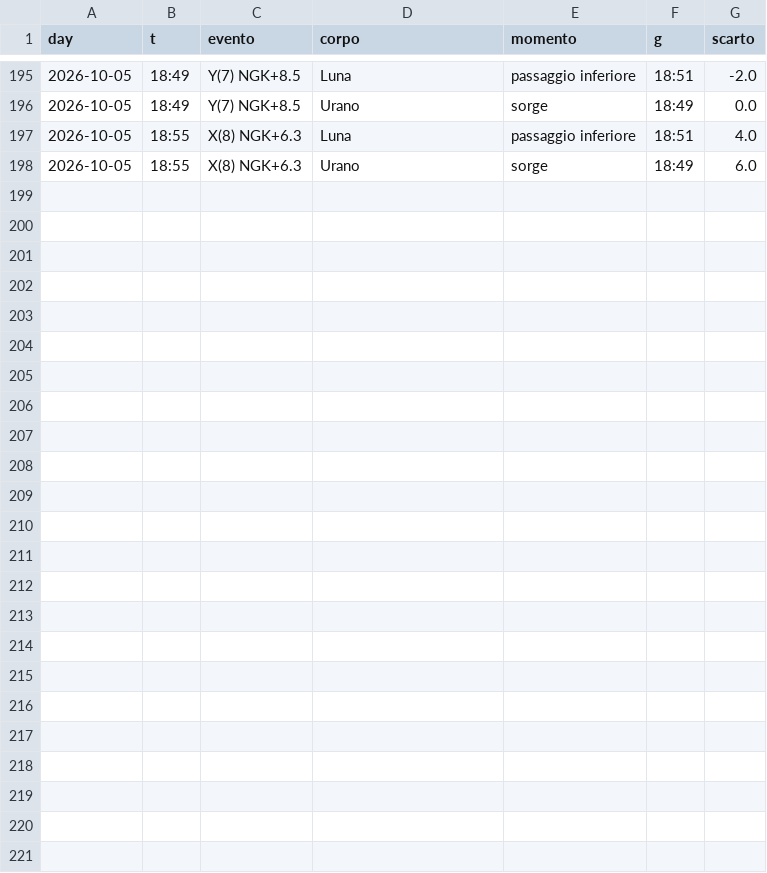
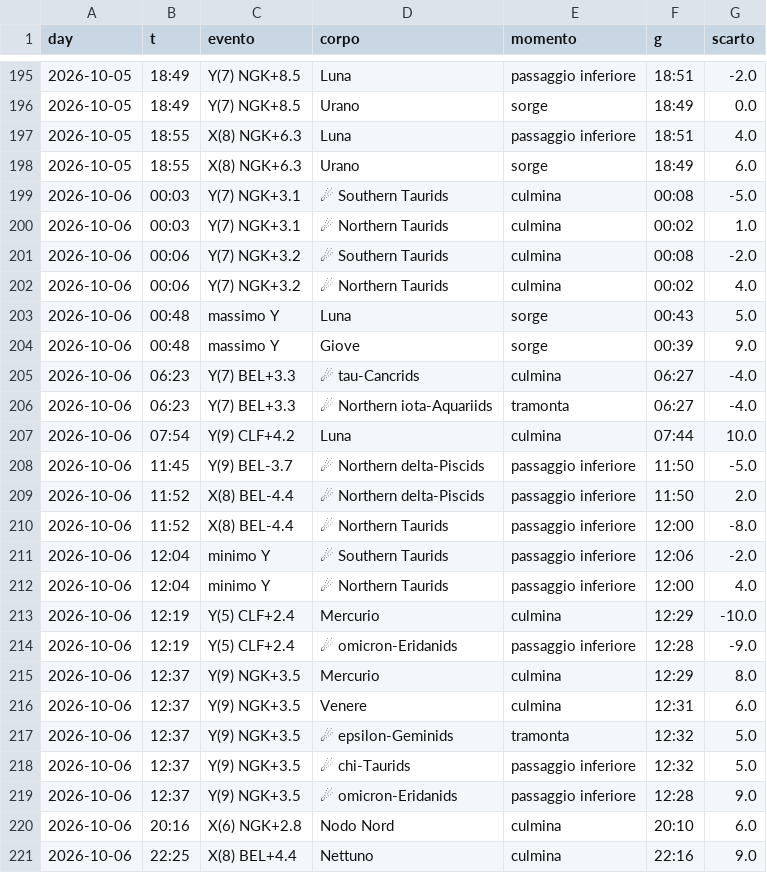
Before and after one commit to lake-dot/SDSky33038, a CSV file: data/days/SKY_SINCRONISMI.csv, drawn as a sheet; only a part is shown, gaps mark what is left out; the diff names each change by its address in the sheet, - before the commit and + after, or states it on an @@ line.

```diff
--- a/data/days/SKY_SINCRONISMI.csv
+++ b/data/days/SKY_SINCRONISMI.csv
+row 199: 2026-10-06 | 00:03 | Y(7) NGK+3.1 | ☄ Southern Taurids | culmina | 00:08 | -5.0
+row 200: 2026-10-06 | 00:03 | Y(7) NGK+3.1 | ☄ Northern Taurids | culmina | 00:02 | 1.0
+row 201: 2026-10-06 | 00:06 | Y(7) NGK+3.2 | ☄ Southern Taurids | culmina | 00:08 | -2.0
+row 202: 2026-10-06 | 00:06 | Y(7) NGK+3.2 | ☄ Northern Taurids | culmina | 00:02 | 4.0
+row 203: 2026-10-06 | 00:48 | massimo Y | Luna | sorge | 00:43 | 5.0
+row 204: 2026-10-06 | 00:48 | massimo Y | Giove | sorge | 00:39 | 9.0
+row 205: 2026-10-06 | 06:23 | Y(7) BEL+3.3 | ☄ tau-Cancrids | culmina | 06:27 | -4.0
+row 206: 2026-10-06 | 06:23 | Y(7) BEL+3.3 | ☄ Northern iota-Aquariids | tramonta | 06:27 | -4.0
+row 207: 2026-10-06 | 07:54 | Y(9) CLF+4.2 | Luna | culmina | 07:44 | 10.0
+row 208: 2026-10-06 | 11:45 | Y(9) BEL-3.7 | ☄ Northern delta-Piscids | passaggio inferiore | 11:50 | -5.0
+row 209: 2026-10-06 | 11:52 | X(8) BEL-4.4 | ☄ Northern delta-Piscids | passaggio inferiore | 11:50 | 2.0
+row 210: 2026-10-06 | 11:52 | X(8) BEL-4.4 | ☄ Northern Taurids | passaggio inferiore | 12:00 | -8.0
+row 211: 2026-10-06 | 12:04 | minimo Y | ☄ Southern Taurids | passaggio inferiore | 12:06 | -2.0
+row 212: 2026-10-06 | 12:04 | minimo Y | ☄ Northern Taurids | passaggio inferiore | 12:00 | 4.0
+row 213: 2026-10-06 | 12:19 | Y(5) CLF+2.4 | Mercurio | culmina | 12:29 | -10.0
+row 214: 2026-10-06 | 12:19 | Y(5) CLF+2.4 | ☄ omicron-Eridanids | passaggio inferiore | 12:28 | -9.0
+row 215: 2026-10-06 | 12:37 | Y(9) NGK+3.5 | Mercurio | culmina | 12:29 | 8.0
+row 216: 2026-10-06 | 12:37 | Y(9) NGK+3.5 | Venere | culmina | 12:31 | 6.0
+row 217: 2026-10-06 | 12:37 | Y(9) NGK+3.5 | ☄ epsilon-Geminids | tramonta | 12:32 | 5.0
+row 218: 2026-10-06 | 12:37 | Y(9) NGK+3.5 | ☄ chi-Taurids | passaggio inferiore | 12:32 | 5.0
+row 219: 2026-10-06 | 12:37 | Y(9) NGK+3.5 | ☄ omicron-Eridanids | passaggio inferiore | 12:28 | 9.0
+row 220: 2026-10-06 | 20:16 | X(6) NGK+2.8 | Nodo Nord | culmina | 20:10 | 6.0
+row 221: 2026-10-06 | 22:25 | X(8) BEL+4.4 | Nettuno | culmina | 22:16 | 9.0
```
Also changed, not shown: data/days/SKY_EVENTI.csv, data/days/SKY_MARKER.csv, 9 other files.
